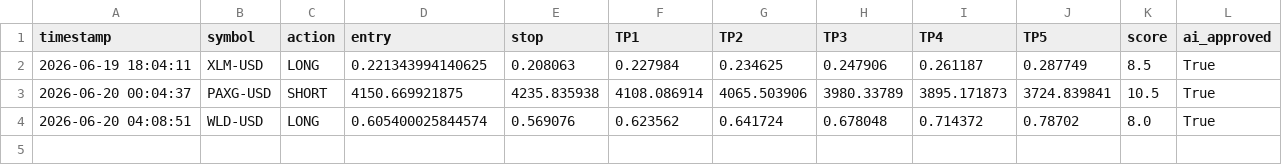
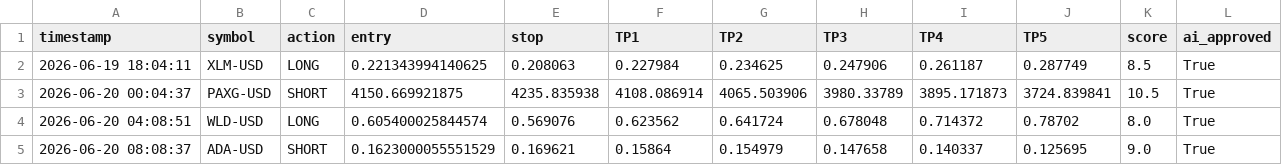
Before and after one commit to mrakbar8175-blip/Crypto-signal-bot, a CSV file: crypto_trade_log.csv, drawn as a sheet; the diff names each change by its address in the sheet, - before the commit and + after, or states it on an @@ line.

```diff
--- a/crypto_trade_log.csv
+++ b/crypto_trade_log.csv
+row 5: 2026-06-20 08:08:37 | ADA-USD | SHORT | 0.1623000055551529 | 0.169621 | 0.15864 | 0.154979 | 0.147658 | 0.140337 | 0.125695 | 9.0 | True
```
Also changed, not shown: crypto_open_trades.csv, 1 other file.
